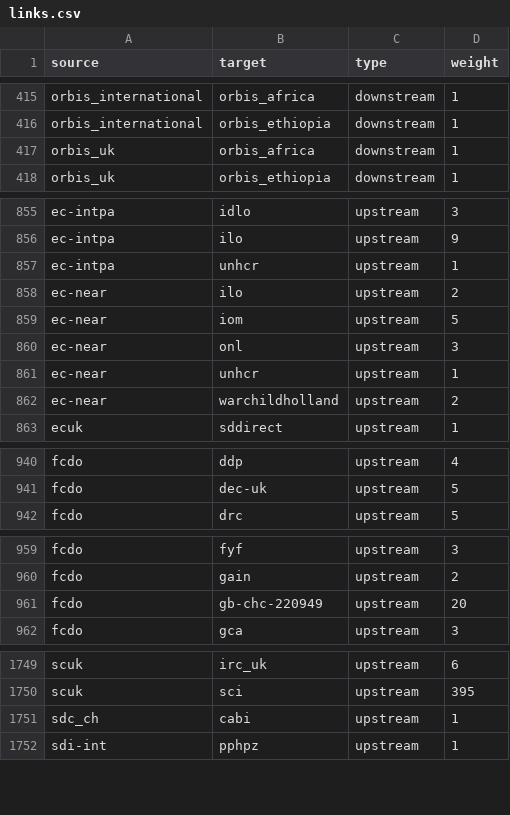
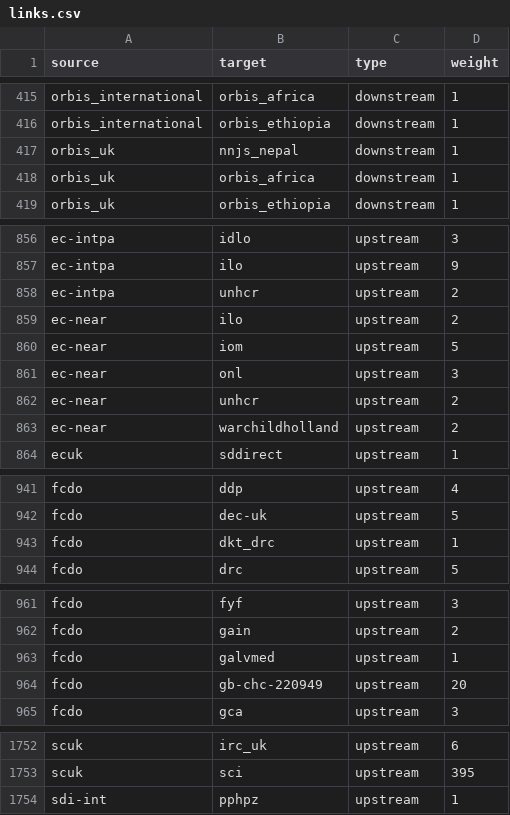
Before and after one commit to andylolz/traceability, a CSV file: links.csv, drawn as a sheet; only a part is shown, gaps mark what is left out; the diff covers the shown part only.

```diff
--- a/links.csv
+++ b/links.csv
@@ -416,2 +416,3 @@ orbis_international,orbis_africa,downstream,1
 orbis_international,orbis_ethiopia,downstream,1
+orbis_uk,nnjs_nepal,downstream,1
 orbis_uk,orbis_africa,downstream,1
@@ -856,3 +857,3 @@ ec-intpa,idlo,upstream,3
 ec-intpa,ilo,upstream,9
-ec-intpa,unhcr,upstream,1
+ec-intpa,unhcr,upstream,2
 ec-near,ilo,upstream,2
@@ -860,3 +861,3 @@ ec-near,iom,upstream,5
 ec-near,onl,upstream,3
-ec-near,unhcr,upstream,1
+ec-near,unhcr,upstream,2
 ec-near,warchildholland,upstream,2
@@ -941,2 +942,3 @@ fcdo,ddp,upstream,4
 fcdo,dec-uk,upstream,5
+fcdo,dkt_drc,upstream,1
 fcdo,drc,upstream,5
@@ -960,2 +962,3 @@ fcdo,fyf,upstream,3
 fcdo,gain,upstream,2
+fcdo,galvmed,upstream,1
 fcdo,gb-chc-220949,upstream,20
@@ -1750,3 +1753,2 @@ scuk,irc_uk,upstream,6
 scuk,sci,upstream,395
-sdc_ch,cabi,upstream,1
 sdi-int,pphpz,upstream,1
```
Also changed, not shown: 3 added rows, 3 removed rows and 18 edited cells elsewhere in this file.
